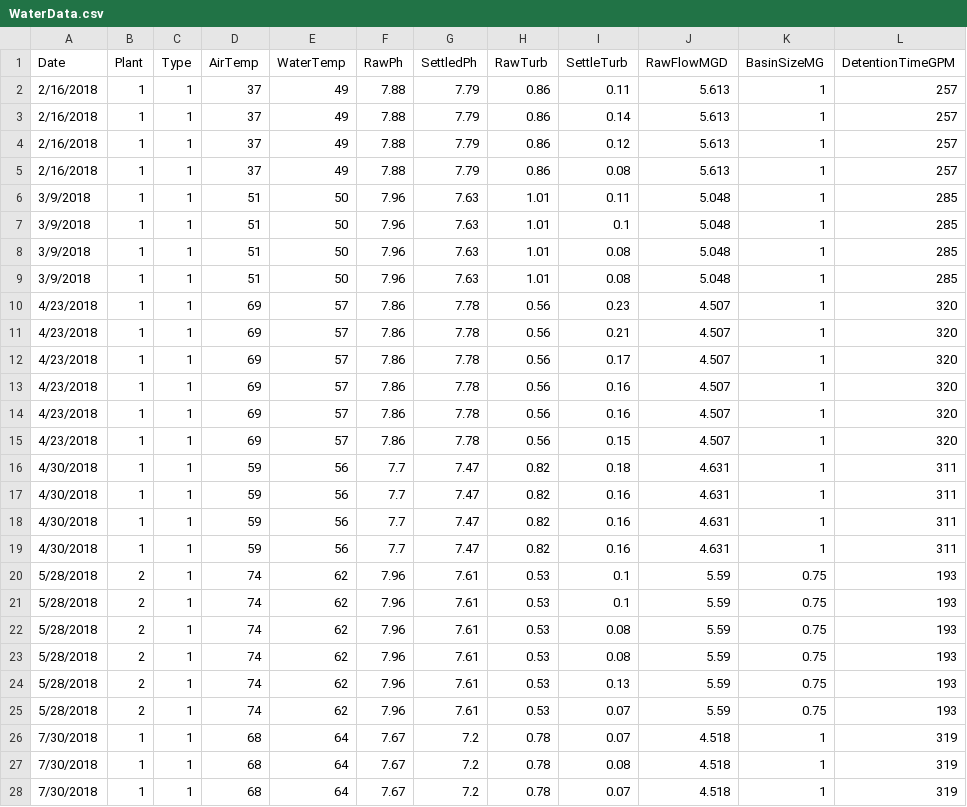
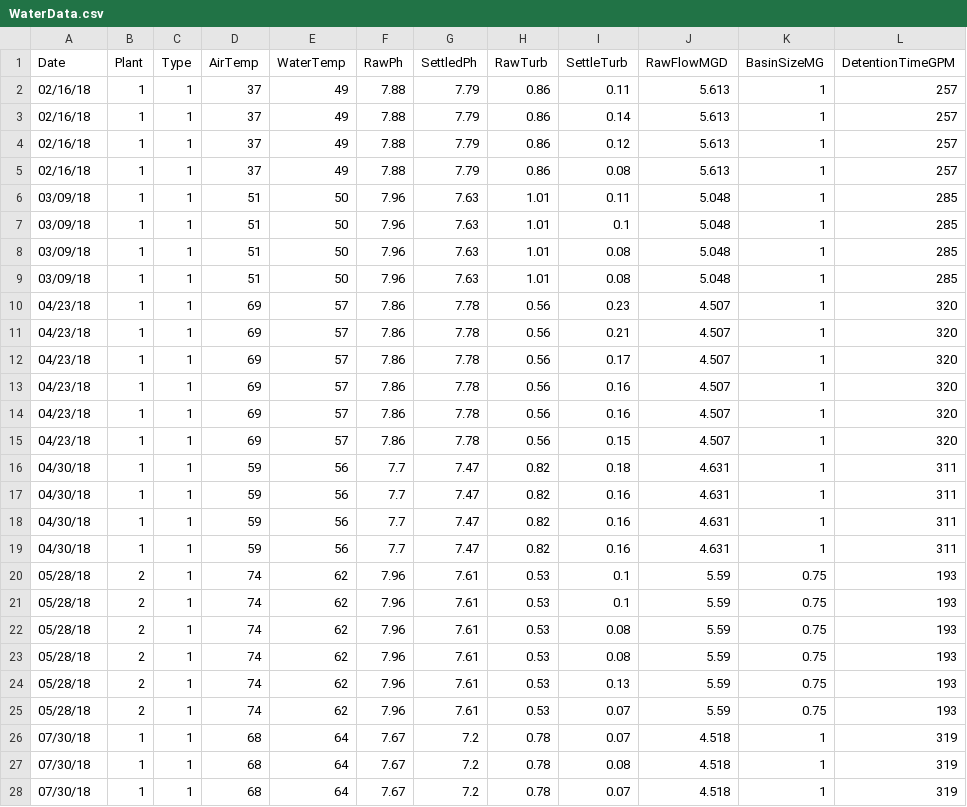
Before and after one commit to keith72632/Beaker, a CSV file: WaterData.csv, drawn as a sheet; only a part is shown; the diff covers the shown part only; the diff names each change by its address in the sheet, - before the commit and + after, or states it on an @@ line.

Commit message:
WaterData.csv

```diff
--- a/WaterData.csv
+++ b/WaterData.csv
-A2:A5 (Date): 2/16/2018
+A2:A5 (Date): 02/16/18
-A6:A9 (Date): 3/9/2018
+A6:A9 (Date): 03/09/18
-A10:A15 (Date): 4/23/2018
+A10:A15 (Date): 04/23/18
-A16:A19 (Date): 4/30/2018
+A16:A19 (Date): 04/30/18
-A20:A25 (Date): 5/28/2018
+A20:A25 (Date): 05/28/18
-A26:A28 (Date): 7/30/2018
+A26:A28 (Date): 07/30/18
```
Also changed, not shown: 70 edited cells elsewhere in this file.
